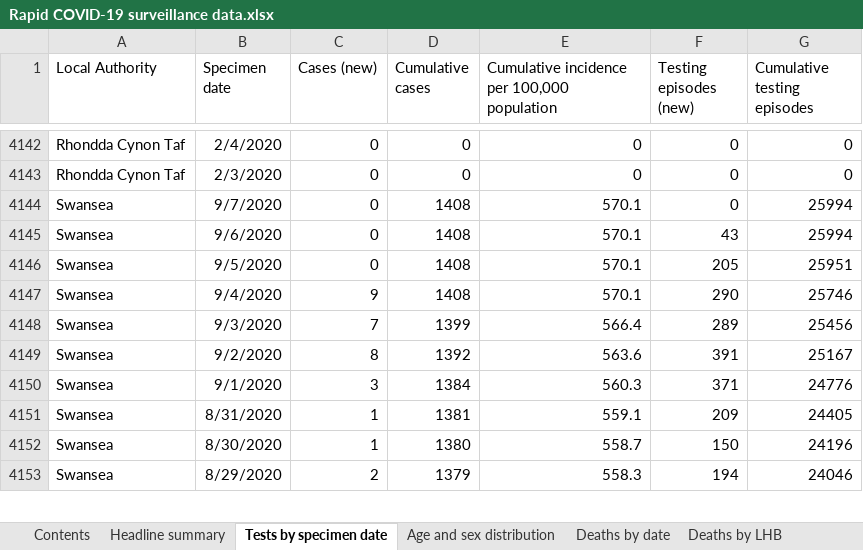
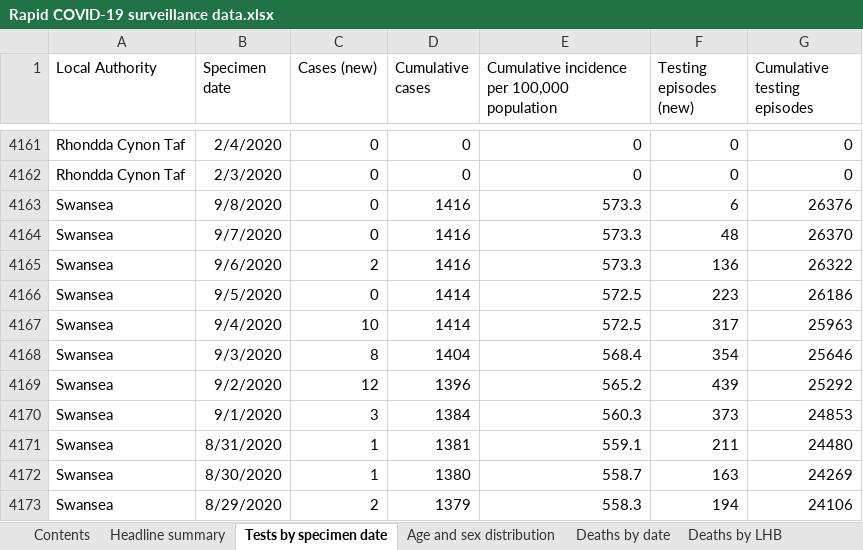
Before and after one commit to beta-decay/beta-decay.github.io, an Excel workbook: covid_n_wales/Rapid COVID-19 surveillance data.xlsx, sheet Tests by specimen date, drawn as a sheet; only a part is shown, gaps mark what is left out; values as stored, in another font and other column widths than the file's, no borders; addresses are those after the commit; the diff covers the shown part only; the diff names each change by its address in the sheet, - before the commit and + after, or states it on an @@ line.

Commit message:
automatically added covid graphs

```diff
--- a/covid_n_wales/Rapid COVID-19 surveillance data.xlsx (sheet Tests by specimen date)
+++ b/covid_n_wales/Rapid COVID-19 surveillance data.xlsx (sheet Tests by specimen date)
+row 4163: Swansea | 9/8/2020 | 0 | 1416 | 573.3 | 6 | 26376
-D4164:D4165 (Cumulative cases): 1408
+D4164:D4165 (Cumulative cases): 1416
-E4164:E4165: 570.1
+E4164:E4165: 573.3
-F4164 (Testing episodes (new)): 0
+F4164 (Testing episodes (new)): 48
-G4164 (Cumulative testing episodes): 25994
+G4164 (Cumulative testing episodes): 26370
-C4165 (Cases (new)): 0
+C4165 (Cases (new)): 2
-F4165 (Testing episodes (new)): 43
+F4165 (Testing episodes (new)): 136
-G4165 (Cumulative testing episodes): 25994
+G4165 (Cumulative testing episodes): 26322
-D4166:D4167 (Cumulative cases): 1408
+D4166:D4167 (Cumulative cases): 1414
-E4166:E4167: 570.1
+E4166:E4167: 572.5
-F4166 (Testing episodes (new)): 205
+F4166 (Testing episodes (new)): 223
-G4166 (Cumulative testing episodes): 25951
+G4166 (Cumulative testing episodes): 26186
-C4167 (Cases (new)): 9
+C4167 (Cases (new)): 10
-F4167 (Testing episodes (new)): 290
+F4167 (Testing episodes (new)): 317
-G4167 (Cumulative testing episodes): 25746
+G4167 (Cumulative testing episodes): 25963
-C4168 (Cases (new)): 7
+C4168 (Cases (new)): 8
-D4168 (Cumulative cases): 1399
+D4168 (Cumulative cases): 1404
-E4168: 566.4
+E4168: 568.4
-F4168 (Testing episodes (new)): 289
+F4168 (Testing episodes (new)): 354
-G4168 (Cumulative testing episodes): 25456
+G4168 (Cumulative testing episodes): 25646
-C4169 (Cases (new)): 8
+C4169 (Cases (new)): 12
-D4169 (Cumulative cases): 1392
+D4169 (Cumulative cases): 1396
-E4169: 563.6
+E4169: 565.2
-F4169 (Testing episodes (new)): 391
+F4169 (Testing episodes (new)): 439
-G4169 (Cumulative testing episodes): 25167
+G4169 (Cumulative testing episodes): 25292
-F4170 (Testing episodes (new)): 371
+F4170 (Testing episodes (new)): 373
-G4170 (Cumulative testing episodes): 24776
+G4170 (Cumulative testing episodes): 24853
-F4171 (Testing episodes (new)): 209
+F4171 (Testing episodes (new)): 211
-G4171 (Cumulative testing episodes): 24405
+G4171 (Cumulative testing episodes): 24480
-F4172 (Testing episodes (new)): 150
+F4172 (Testing episodes (new)): 163
-G4172 (Cumulative testing episodes): 24196
+G4172 (Cumulative testing episodes): 24269
-G4173 (Cumulative testing episodes): 24046
+G4173 (Cumulative testing episodes): 24106
```
Also changed, not shown: 23 added rows and 918 edited cells elsewhere in this sheet, sheet Total tests authorised, sheet Age and sex distribution, sheet Deaths by date, sheet Headline summary, sheet Contents, 10 other files.
